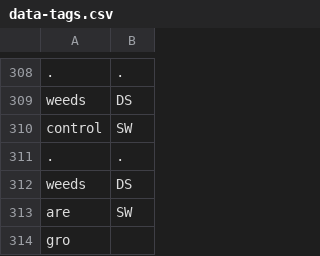
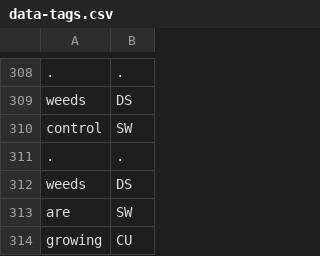
Before and after one commit to cutegirl520/SmartFarm-Assistant-NLP-ANN, a CSV file: datasets/data-tags.csv, drawn as a sheet; only a part is shown, gaps mark what is left out; removed rows and columns are numbered as before the commit, all else as after; the diff names each change by its address in the sheet, - before the commit and + after, or states it on an @@ line.

```diff
--- a/datasets/data-tags.csv
+++ b/datasets/data-tags.csv
-row 314: gro
+row 314: growing | CU
```
